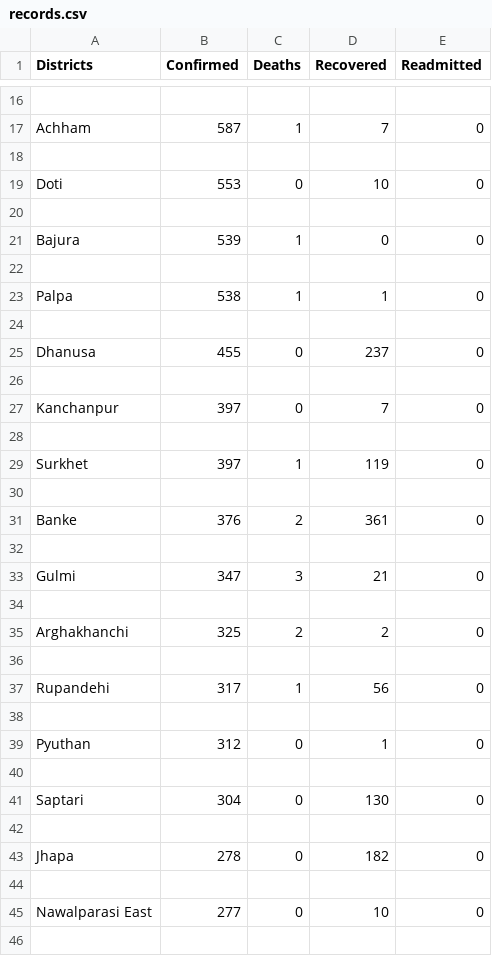
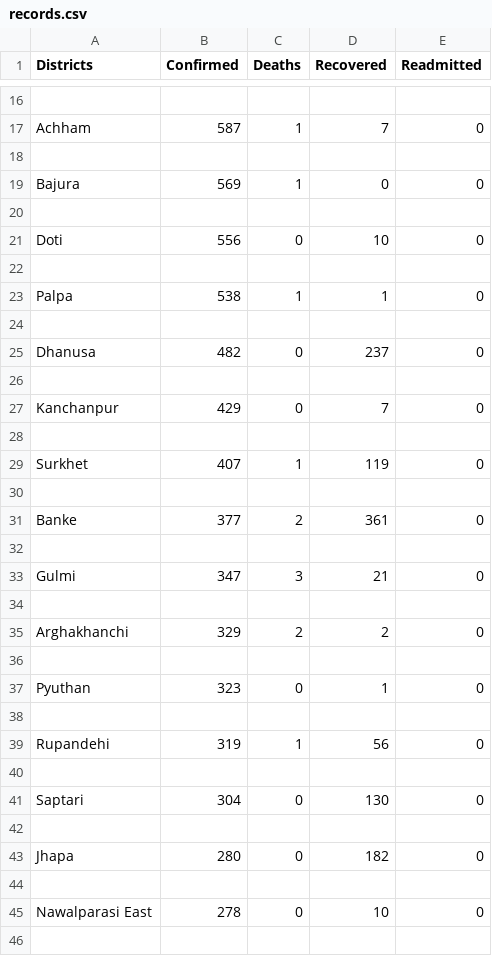
Before and after one commit to sauhar/COVID19-Nepal-Forecast, a CSV file: records.csv, drawn as a sheet; only a part is shown, gaps mark what is left out; the diff covers the shown part only.

```diff
--- a/records.csv
+++ b/records.csv
@@ -18,5 +18,5 @@ Achham,587,1,7,0
 
-Doti,553,0,10,0
+Bajura,569,1,0,0
 
-Bajura,539,1,0,0
+Doti,556,0,10,0
 
@@ -24,9 +24,9 @@ Palpa,538,1,1,0
 
-Dhanusa,455,0,237,0
+Dhanusa,482,0,237,0
 
-Kanchanpur,397,0,7,0
+Kanchanpur,429,0,7,0
 
-Surkhet,397,1,119,0
+Surkhet,407,1,119,0
 
-Banke,376,2,361,0
+Banke,377,2,361,0
 
@@ -34,7 +34,7 @@ Gulmi,347,3,21,0
 
-Arghakhanchi,325,2,2,0
+Arghakhanchi,329,2,2,0
 
-Rupandehi,317,1,56,0
+Pyuthan,323,0,1,0
 
-Pyuthan,312,0,1,0
+Rupandehi,319,1,56,0
 
@@ -42,5 +42,5 @@ Saptari,304,0,130,0
 
-Jhapa,278,0,182,0
+Jhapa,280,0,182,0
 
-Nawalparasi East,277,0,10,0
+Nawalparasi East,278,0,10,0
 
```
Also changed, not shown: 13 added rows, 13 removed rows and 23 edited cells elsewhere in this file, 1 other file.
